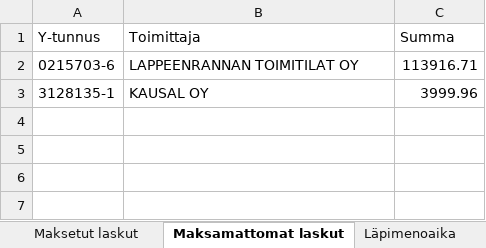
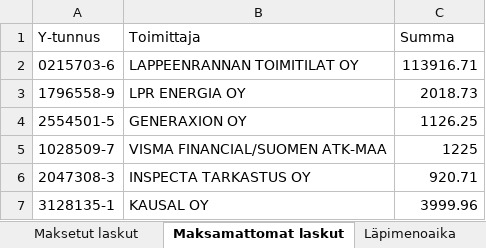
Before and after one commit to Alttebest/DigiLii_harjoitusty-, an Excel workbook: Laskut yhteenveto/LaskutYhteenveto-2025.04.14.xlsx, sheet Maksamattomat laskut, drawn as a sheet; values as stored, in another font and other column widths than the file's, no borders; the diff names each change by its address in the sheet, - before the commit and + after, or states it on an @@ line.

```diff
--- a/Laskut yhteenveto/LaskutYhteenveto-2025.04.14.xlsx (sheet Maksamattomat laskut)
+++ b/Laskut yhteenveto/LaskutYhteenveto-2025.04.14.xlsx (sheet Maksamattomat laskut)
+row 3: 1796558-9 | LPR ENERGIA OY | 2018.73
+row 4: 2554501-5 | GENERAXION OY | 1126.25
+row 5: 1028509-7 | VISMA FINANCIAL/SUOMEN ATK-MAA | 1225
+row 6: 2047308-3 | INSPECTA TARKASTUS OY | 920.71
```
Also changed, not shown: sheet Maksetut laskut, sheet Läpimenoaika, 3 other files.
